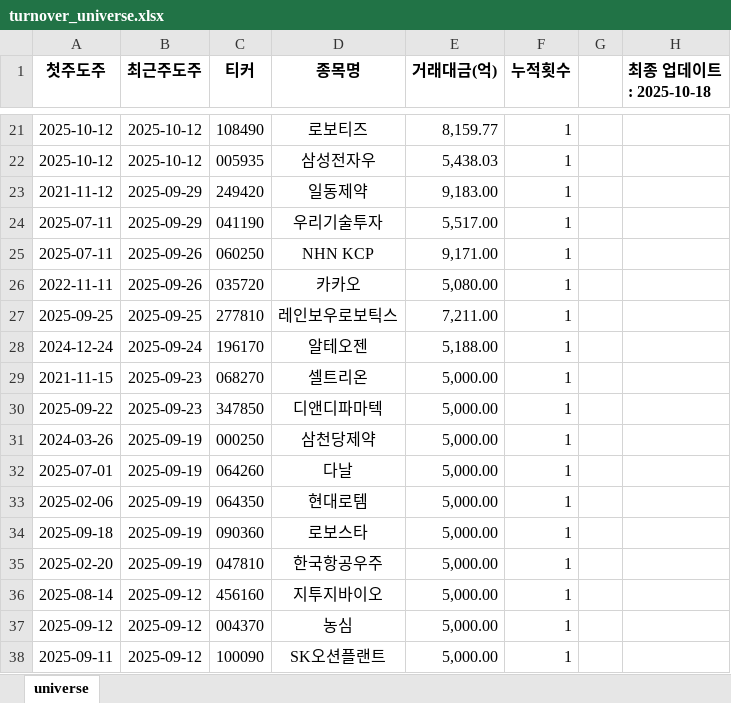
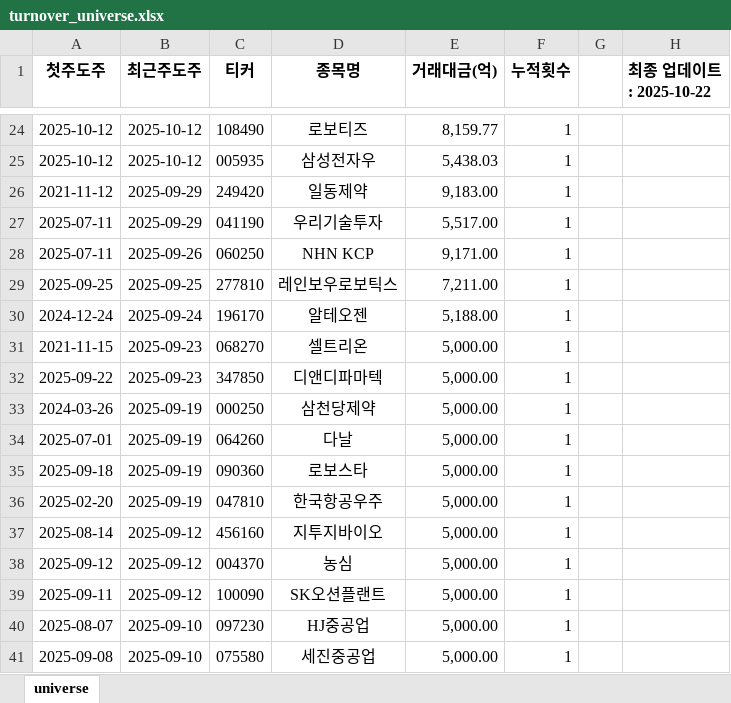
Before and after one commit to Logani-bot/S12, an Excel workbook: output/turnover_universe.xlsx, sheet universe, drawn as a sheet; only a part is shown, gaps mark what is left out; the shorter side is filled out with more unchanged rows; values as stored, in another font and other column widths than the file's, no borders; removed rows and columns are numbered as before the commit, all else as after; the diff covers the shown part only; the diff names each change by its address in the sheet, - before the commit and + after, or states it on an @@ line.

```diff
--- a/output/turnover_universe.xlsx (sheet universe)
+++ b/output/turnover_universe.xlsx (sheet universe)
-H1: 최종 업데이트: 2025-10-18
+H1: 최종 업데이트: 2025-10-22
-row 26: 2022-11-11 | 2025-09-26 | 035720 | 카카오 | 5,080.00 | 1
-row 33: 2025-02-06 | 2025-09-19 | 064350 | 현대로템 | 5,000.00 | 1
```
Also changed, not shown: 9 added rows, 6 removed rows and 27 edited cells elsewhere in this sheet, output/trading_signals.xlsx, 48 other files.
